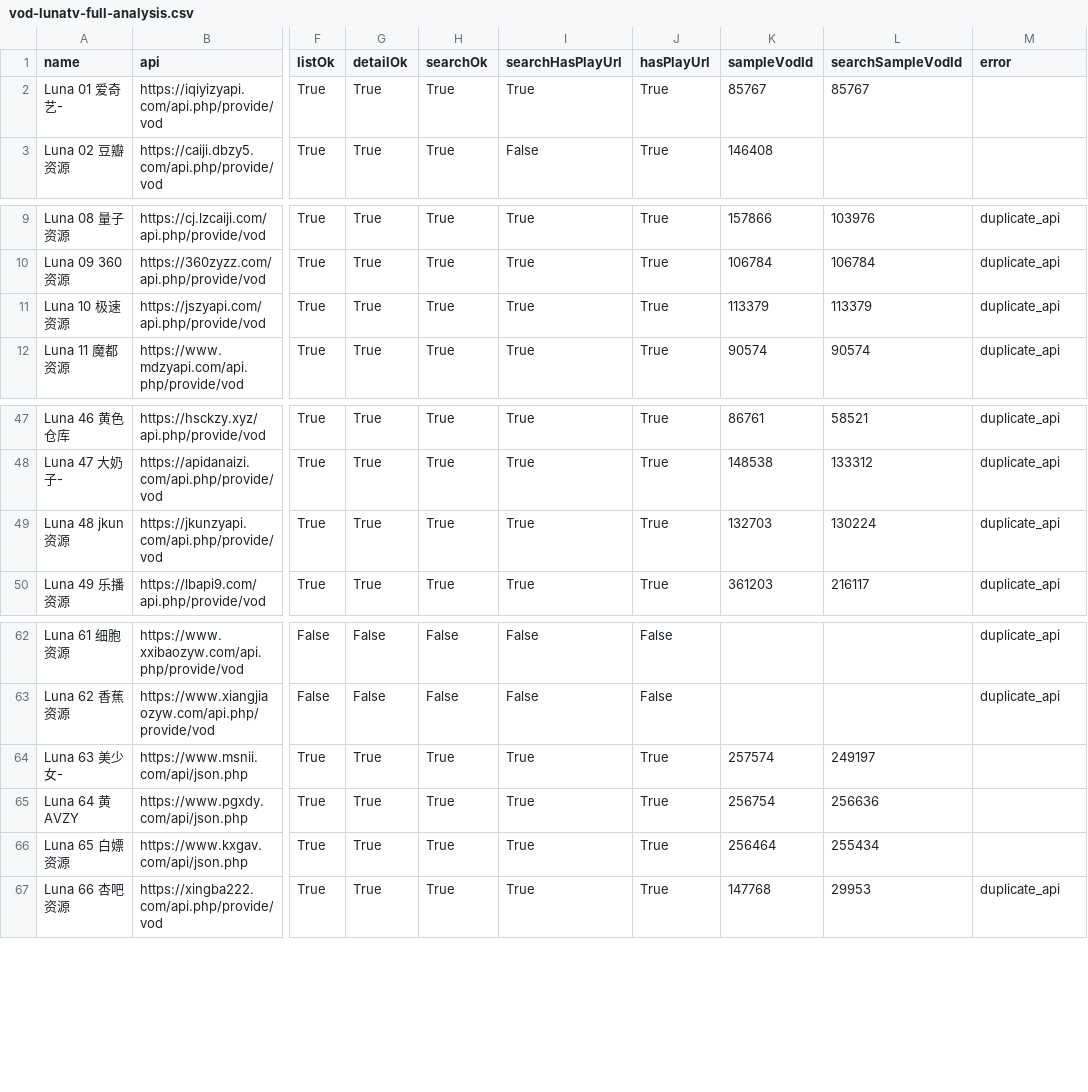
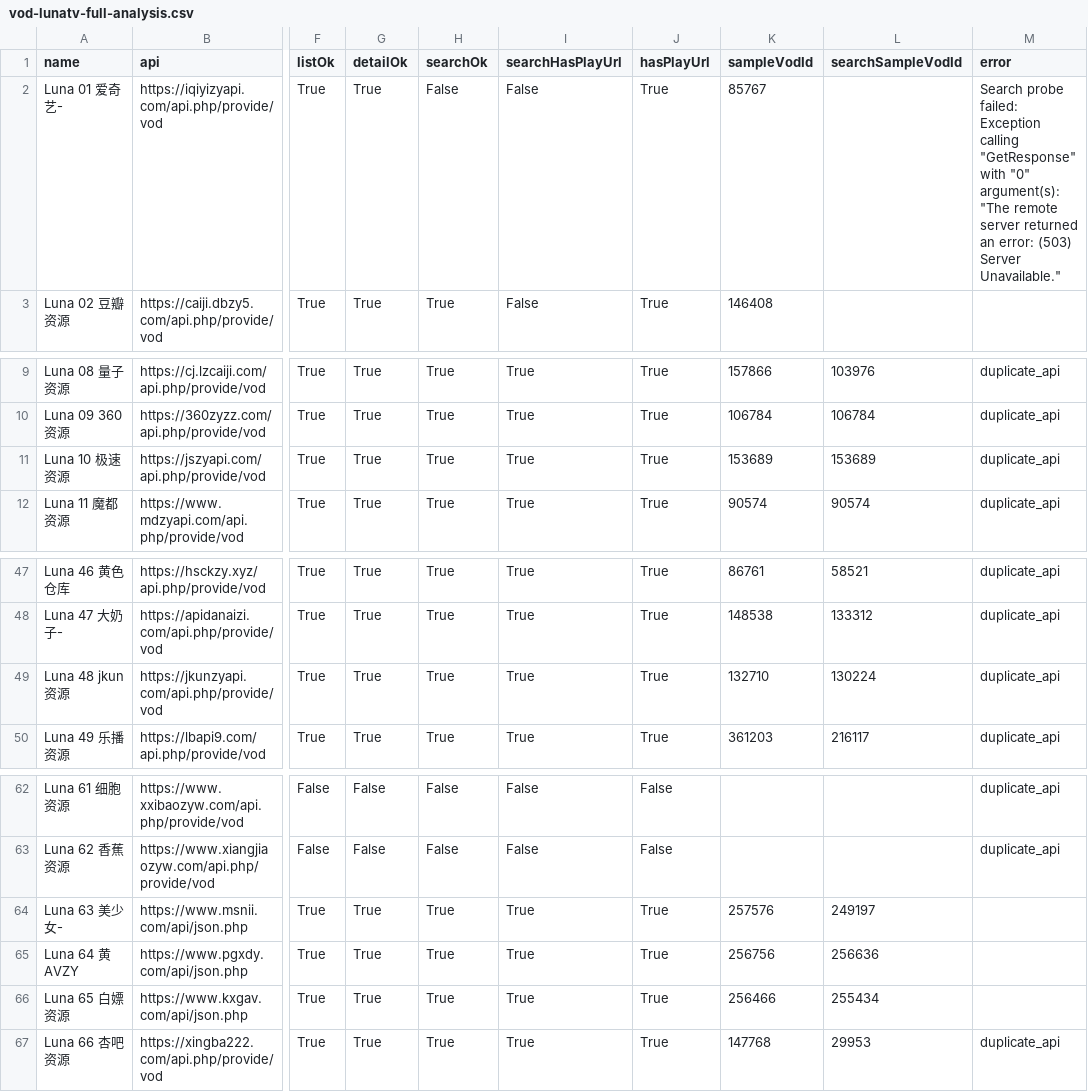
Before and after one commit to SYLONG7708/TV, a CSV file: sources/vod-lunatv-full-analysis.csv, drawn as a sheet; only a part is shown, gaps mark what is left out; the diff names each change by its address in the sheet, - before the commit and + after, or states it on an @@ line.

```diff
--- a/sources/vod-lunatv-full-analysis.csv
+++ b/sources/vod-lunatv-full-analysis.csv
-H2 (searchOk): True
+H2 (searchOk): False
-I2 (searchHasPlayUrl): True
+I2 (searchHasPlayUrl): False
-L2 (searchSampleVodId): 85767
+L2 (searchSampleVodId): (empty)
-M2 (error): (empty)
+M2 (error): Search probe failed: Exception calling "GetResponse" with "0" argument(s): "The remote server returned an error: (503) Server Unavailable."
-K11 (sampleVodId): 113379
+K11 (sampleVodId): 153689
-L11 (searchSampleVodId): 113379
+L11 (searchSampleVodId): 153689
-K49 (sampleVodId): 132703
+K49 (sampleVodId): 132710
-K64 (sampleVodId): 257574
+K64 (sampleVodId): 257576
-K65 (sampleVodId): 256754
+K65 (sampleVodId): 256756
-K66 (sampleVodId): 256464
+K66 (sampleVodId): 256466
```
Also changed, not shown: docs/data/iphone-health-check-latest.csv, sources/vod-lunatv-jin18-analysis.csv, 8 other files.
